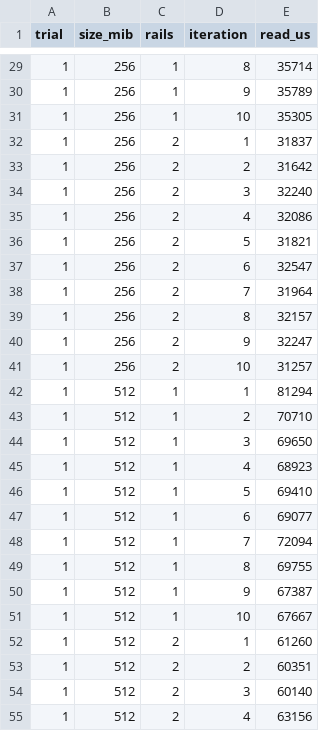
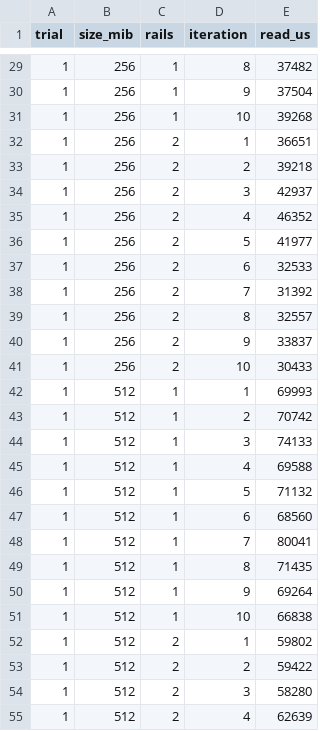
Before and after one commit to DaoCloud/ContextStore, a CSV file: kv-service/benchmarks/results/2026-10-02-independent-rail-mock-samples.csv, drawn as a sheet; only a part is shown, gaps mark what is left out; the diff covers the shown part only.

```diff
--- a/kv-service/benchmarks/results/2026-10-02-independent-rail-mock-samples.csv
+++ b/kv-service/benchmarks/results/2026-10-02-independent-rail-mock-samples.csv
@@ -29,27 +29,27 @@ trial,size_mib,rails,iteration,read_us
-1,256,1,8,35714
-1,256,1,9,35789
-1,256,1,10,35305
-1,256,2,1,31837
-1,256,2,2,31642
-1,256,2,3,32240
-1,256,2,4,32086
-1,256,2,5,31821
-1,256,2,6,32547
-1,256,2,7,31964
-1,256,2,8,32157
-1,256,2,9,32247
-1,256,2,10,31257
-1,512,1,1,81294
-1,512,1,2,70710
-1,512,1,3,69650
-1,512,1,4,68923
-1,512,1,5,69410
-1,512,1,6,69077
-1,512,1,7,72094
-1,512,1,8,69755
-1,512,1,9,67387
-1,512,1,10,67667
-1,512,2,1,61260
-1,512,2,2,60351
-1,512,2,3,60140
-1,512,2,4,63156
+1,256,1,8,37482
+1,256,1,9,37504
+1,256,1,10,39268
+1,256,2,1,36651
+1,256,2,2,39218
+1,256,2,3,42937
+1,256,2,4,46352
+1,256,2,5,41977
+1,256,2,6,32533
+1,256,2,7,31392
+1,256,2,8,32557
+1,256,2,9,33837
+1,256,2,10,30433
+1,512,1,1,69993
+1,512,1,2,70742
+1,512,1,3,74133
+1,512,1,4,69588
+1,512,1,5,71132
+1,512,1,6,68560
+1,512,1,7,80041
+1,512,1,8,71435
+1,512,1,9,69264
+1,512,1,10,66838
+1,512,2,1,59802
+1,512,2,2,59422
+1,512,2,3,58280
+1,512,2,4,62639
```
Also changed, not shown: 153 edited cells elsewhere in this file, kv-service/benchmarks/results/2026-10-02-independent-rail-mock-summary.csv, 2 other files.
